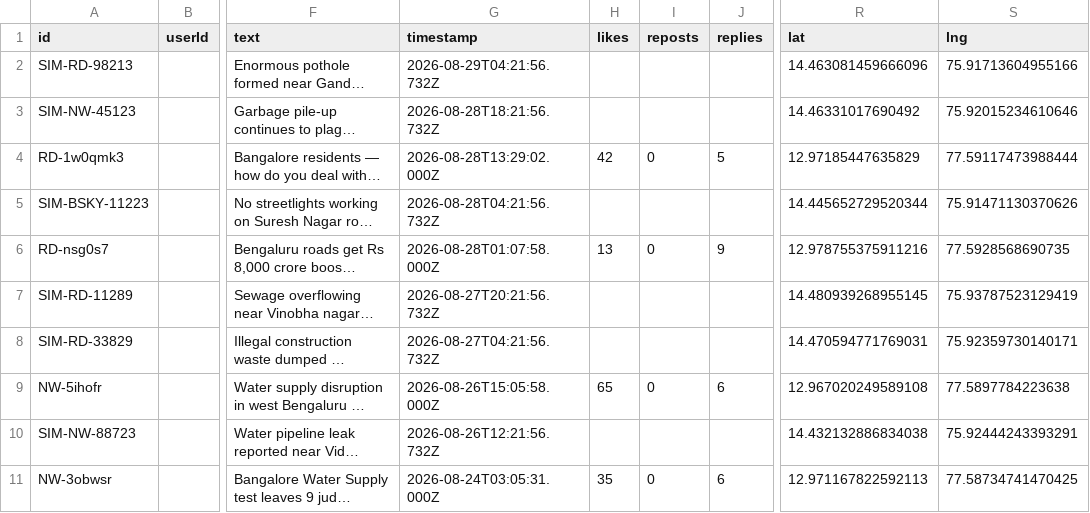
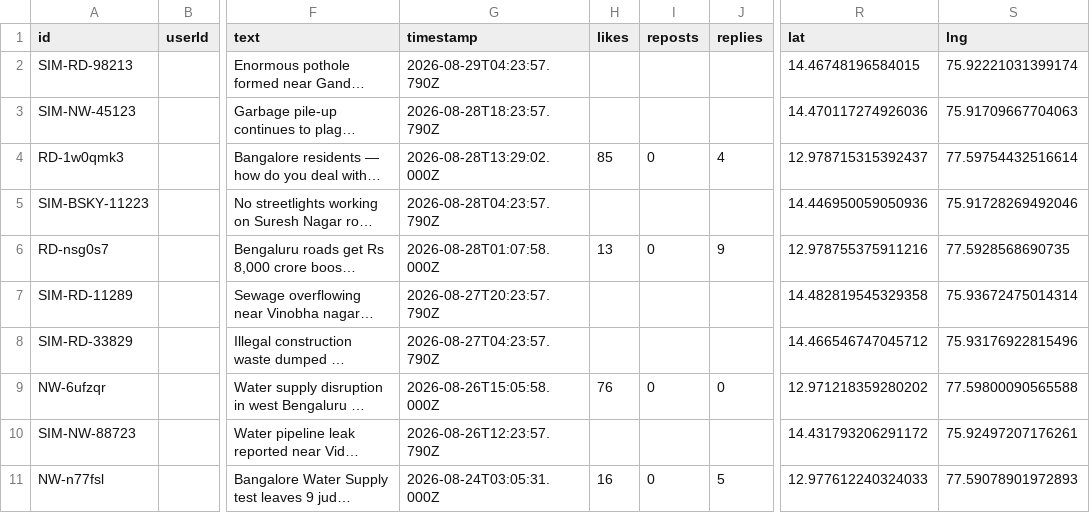
Before and after one commit to renupatil130/Urban-intel, a CSV file: server/complaints.csv, drawn as a sheet; only a part is shown, gaps mark what is left out; long unchanged cells end in …; the diff covers the shown part only; the diff names each change by its address in the sheet, - before the commit and + after, or states it on an @@ line.

```diff
--- a/server/complaints.csv
+++ b/server/complaints.csv
-G2 (timestamp): 2026-08-29T04:21:56.732Z
+G2 (timestamp): 2026-08-29T04:23:57.790Z
-R2 (lat): 14.463081459666096
+R2 (lat): 14.46748196584015
-S2 (lng): 75.91713604955166
+S2 (lng): 75.92221031399174
-G3 (timestamp): 2026-08-28T18:21:56.732Z
+G3 (timestamp): 2026-08-28T18:23:57.790Z
-R3 (lat): 14.46331017690492
+R3 (lat): 14.470117274926036
-S3 (lng): 75.92015234610646
+S3 (lng): 75.91709667704063
-H4 (likes): 42
+H4 (likes): 85
-J4 (replies): 5
+J4 (replies): 4
-R4 (lat): 12.97185447635829
+R4 (lat): 12.978715315392437
-S4 (lng): 77.59117473988444
+S4 (lng): 77.59754432516614
-G5 (timestamp): 2026-08-28T04:21:56.732Z
+G5 (timestamp): 2026-08-28T04:23:57.790Z
-R5 (lat): 14.445652729520344
+R5 (lat): 14.446950059050936
-S5 (lng): 75.91471130370626
+S5 (lng): 75.91728269492046
-G7 (timestamp): 2026-08-27T20:21:56.732Z
+G7 (timestamp): 2026-08-27T20:23:57.790Z
-R7 (lat): 14.480939268955145
+R7 (lat): 14.482819545329358
-S7 (lng): 75.93787523129419
+S7 (lng): 75.93672475014314
-G8 (timestamp): 2026-08-27T04:21:56.732Z
+G8 (timestamp): 2026-08-27T04:23:57.790Z
-R8 (lat): 14.470594771769031
+R8 (lat): 14.466546747045712
-S8 (lng): 75.92359730140171
+S8 (lng): 75.93176922815496
-A9 (id): NW-5ihofr
+A9 (id): NW-6ufzqr
-H9 (likes): 65
+H9 (likes): 76
-J9 (replies): 6
+J9 (replies): 0
-R9 (lat): 12.967020249589108
+R9 (lat): 12.971218359280202
-S9 (lng): 77.5897784223638
+S9 (lng): 77.59800090565588
-G10 (timestamp): 2026-08-26T12:21:56.732Z
+G10 (timestamp): 2026-08-26T12:23:57.790Z
-R10 (lat): 14.432132886834038
+R10 (lat): 14.431793206291172
-S10 (lng): 75.92444243393291
+S10 (lng): 75.92497207176261
-A11 (id): NW-3obwsr
+A11 (id): NW-n77fsl
-H11 (likes): 35
+H11 (likes): 16
-J11 (replies): 6
+J11 (replies): 5
-R11 (lat): 12.971167822592113
+R11 (lat): 12.977612240324033
-S11 (lng): 77.58734741470425
+S11 (lng): 77.59078901972893
```
Also changed, not shown: 48 edited cells elsewhere in this file, 1 other file.
